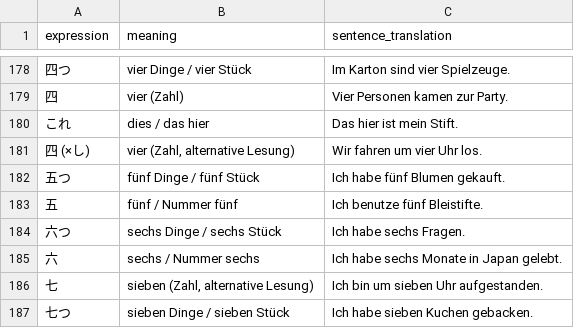
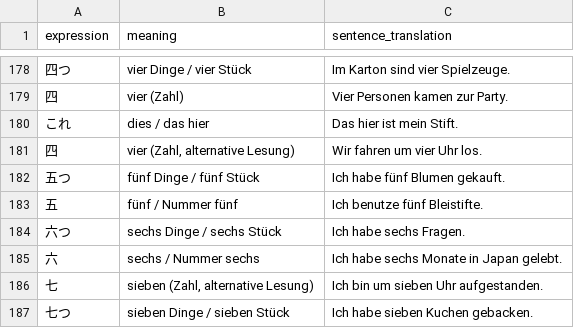
Before and after one commit to Berodin/Anki-Japanese-CoreDeck-Generator, a CSV file: data/translations_de.csv, drawn as a sheet; only a part is shown, gaps mark what is left out.

Commit message:
update and release.yml, fixed expression in translations_de

```diff
--- a/data/translations_de.csv
+++ b/data/translations_de.csv
@@ -180,3 +180,3 @@ expression,meaning,sentence_translation
 これ,dies / das hier,Das hier ist mein Stift.
-四 (×し),"vier (Zahl, alternative Lesung)",Wir fahren um vier Uhr los.
+四,"vier (Zahl, alternative Lesung)",Wir fahren um vier Uhr los.
 五つ,fünf Dinge / fünf Stück,Ich habe fünf Blumen gekauft.
```
Also changed, not shown: 2 other files.
